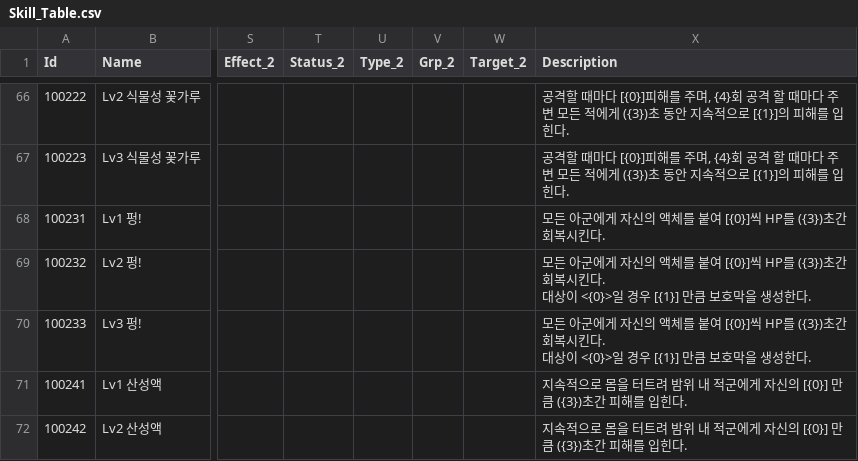
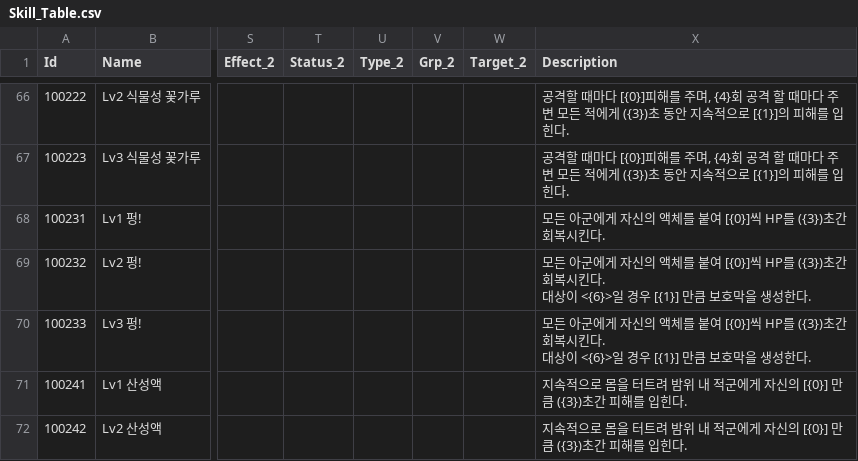
Before and after one commit to wodud1378/castle-hero, a CSV file: CastleHero-UnityClient/Assets/Resources/LocalDB/Skill_Table.csv, drawn as a sheet; only a part is shown, gaps mark what is left out; the diff covers the shown part only; the diff names each change by its address in the sheet, - before the commit and + after, or states it on an @@ line.

```diff
--- a/CastleHero-UnityClient/Assets/Resources/LocalDB/Skill_Table.csv
+++ b/CastleHero-UnityClient/Assets/Resources/LocalDB/Skill_Table.csv
-X69:X70 (Description): …대상이 <{0}>일 경우…
+X69:X70 (Description): …대상이 <{6}>일 경우…
```
Also changed, not shown: 15 edited cells elsewhere in this file, CastleHero_Table/Skill_Table.csv.
